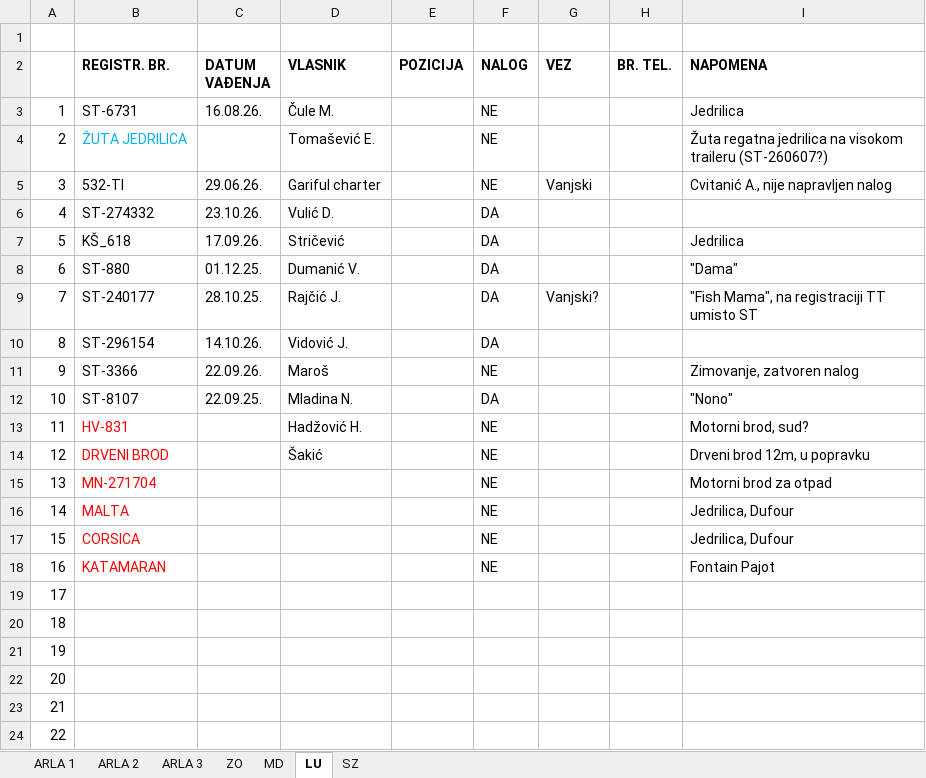
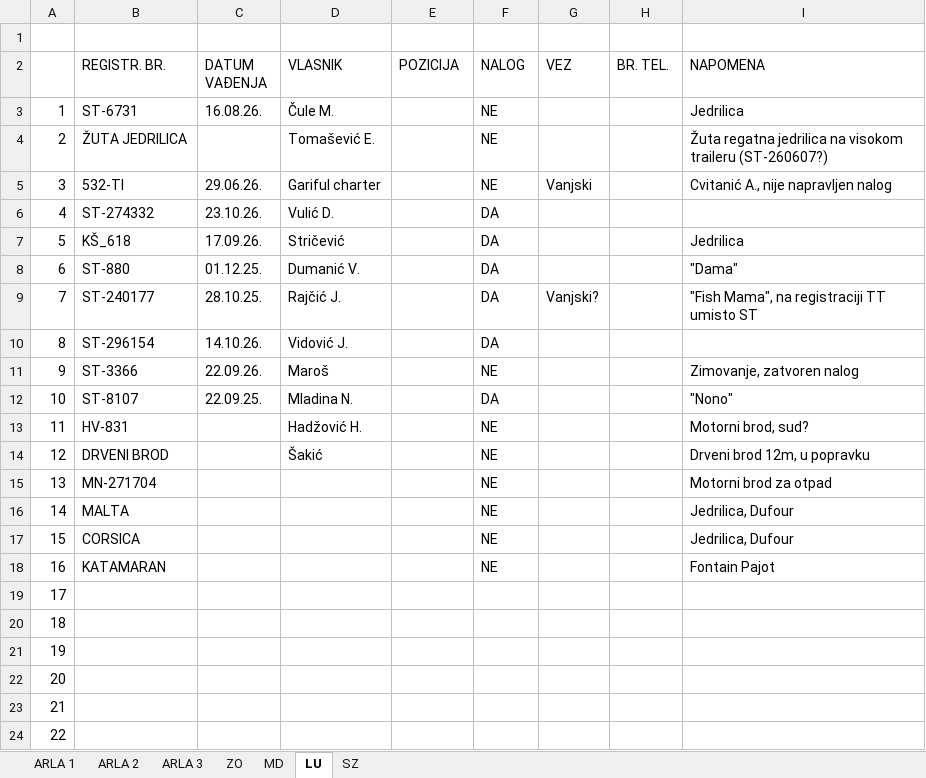
Before and after one commit to mariomatrix/crane-booking-app, an Excel workbook: RASPORED NA KOPNU.xlsx, sheet LU, drawn as a sheet; only a part is shown; values as stored, in another font and other column widths than the file's, no borders; the diff names each change by its address in the sheet, - before the commit and + after, or states it on an @@ line.

```diff
--- a/RASPORED NA KOPNU.xlsx (sheet LU)
+++ b/RASPORED NA KOPNU.xlsx (sheet LU)
-B2:I2 bold: on
+B2:I2 bold: off
-B4 text colour: #00B0F0
+B4 text colour: black
-B13:B18 text colour: #FF0000
+B13:B18 text colour: black
```
Also changed, not shown: sheet SZ, sheet ARLA 3, sheet ZO, sheet ARLA 2, sheet ARLA 1, sheet MD, 2 other files.
